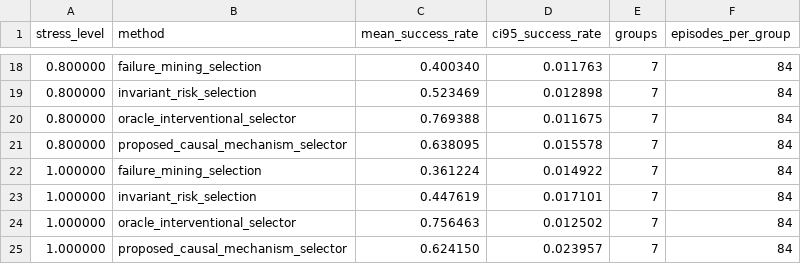
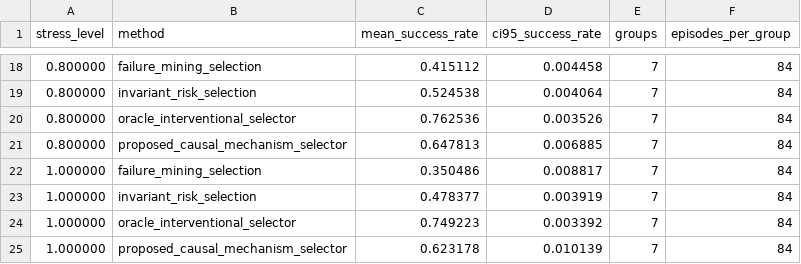
Before and after one commit to Jason-Wang313/115_causal_robot_data_selection, a CSV file: results/stress_sweep.csv, drawn as a sheet; only a part is shown, gaps mark what is left out; the diff covers the shown part only.

```diff
--- a/results/stress_sweep.csv
+++ b/results/stress_sweep.csv
@@ -18,8 +18,8 @@ stress_level,method,mean_success_rate,ci95_success_rate,groups,episodes_per_grou
-0.800000,failure_mining_selection,0.400340,0.011763,7,84
-0.800000,invariant_risk_selection,0.523469,0.012898,7,84
-0.800000,oracle_interventional_selector,0.769388,0.011675,7,84
-0.800000,proposed_causal_mechanism_selector,0.638095,0.015578,7,84
-1.000000,failure_mining_selection,0.361224,0.014922,7,84
-1.000000,invariant_risk_selection,0.447619,0.017101,7,84
-1.000000,oracle_interventional_selector,0.756463,0.012502,7,84
-1.000000,proposed_causal_mechanism_selector,0.624150,0.023957,7,84
+0.800000,failure_mining_selection,0.415112,0.004458,7,84
+0.800000,invariant_risk_selection,0.524538,0.004064,7,84
+0.800000,oracle_interventional_selector,0.762536,0.003526,7,84
+0.800000,proposed_causal_mechanism_selector,0.647813,0.006885,7,84
+1.000000,failure_mining_selection,0.350486,0.008817,7,84
+1.000000,invariant_risk_selection,0.478377,0.003919,7,84
+1.000000,oracle_interventional_selector,0.749223,0.003392,7,84
+1.000000,proposed_causal_mechanism_selector,0.623178,0.010139,7,84
```
Also changed, not shown: 32 edited cells elsewhere in this file, results/failure_cases.csv, 19 other files.
